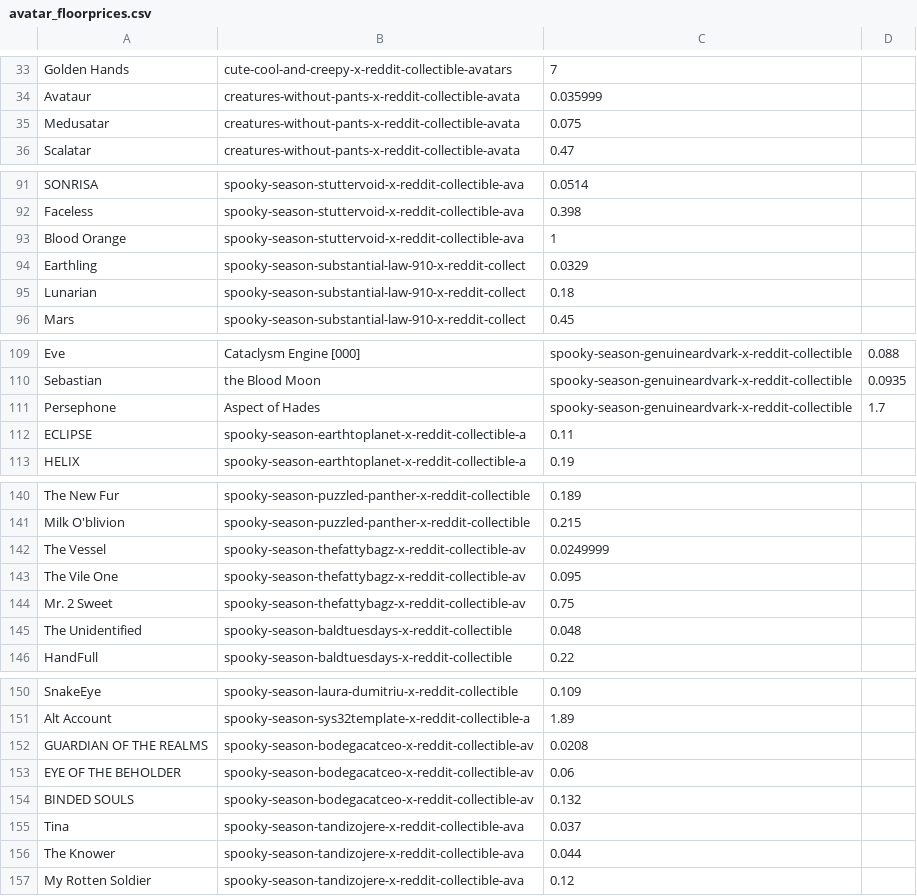
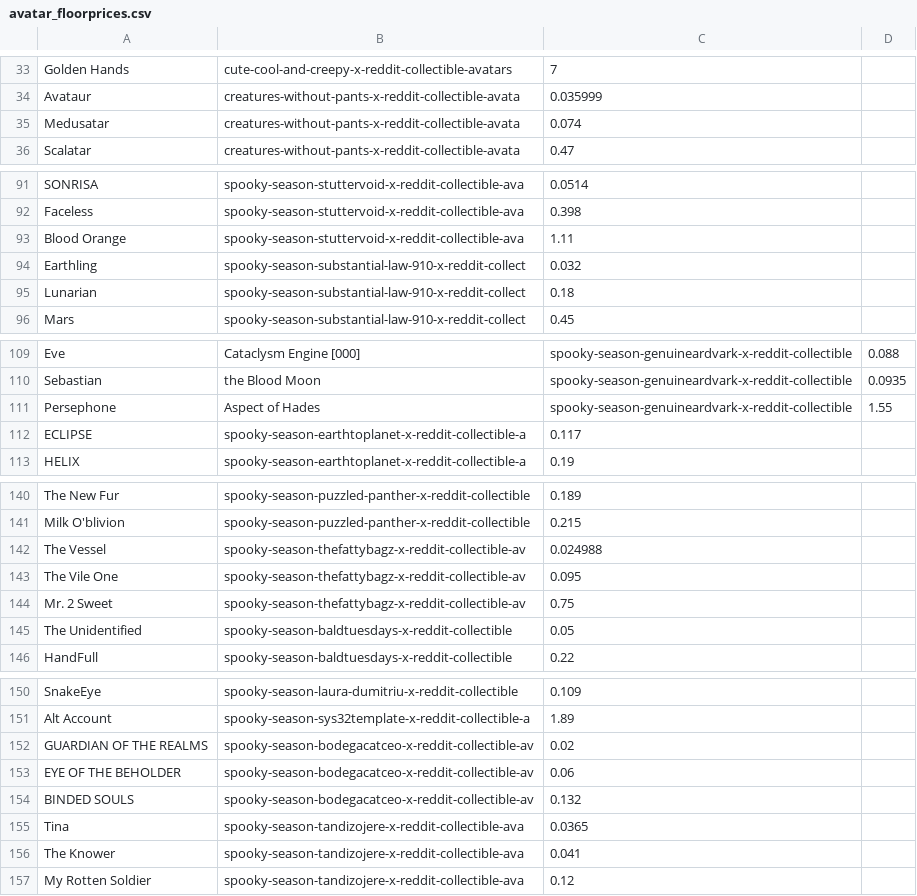
Before and after one commit to hmspinafore/reddit-portfolio, a CSV file: avatar_floorprices.csv, drawn as a sheet; only a part is shown, gaps mark what is left out; the diff covers the shown part only.

Commit message:
update avatar floorprices

```diff
--- a/avatar_floorprices.csv
+++ b/avatar_floorprices.csv
@@ -34,3 +34,3 @@ Golden Hands,cute-cool-and-creepy-x-reddit-collectible-avatars,7
 Avataur,creatures-without-pants-x-reddit-collectible-avata,0.035999
-Medusatar,creatures-without-pants-x-reddit-collectible-avata,0.075
+Medusatar,creatures-without-pants-x-reddit-collectible-avata,0.074
 Scalatar,creatures-without-pants-x-reddit-collectible-avata,0.47
@@ -92,4 +92,4 @@ SONRISA,spooky-season-stuttervoid-x-reddit-collectible-ava,0.0514
 Faceless,spooky-season-stuttervoid-x-reddit-collectible-ava,0.398
-Blood Orange,spooky-season-stuttervoid-x-reddit-collectible-ava,1
-Earthling,spooky-season-substantial-law-910-x-reddit-collect,0.0329
+Blood Orange,spooky-season-stuttervoid-x-reddit-collectible-ava,1.11
+Earthling,spooky-season-substantial-law-910-x-reddit-collect,0.032
 Lunarian,spooky-season-substantial-law-910-x-reddit-collect,0.18
@@ -110,4 +110,4 @@ Eve, Cataclysm Engine [000],spooky-season-genuineardvark-x-reddit-collectible,0.
 Sebastian, the Blood Moon,spooky-season-genuineardvark-x-reddit-collectible,0.0935
-Persephone, Aspect of Hades,spooky-season-genuineardvark-x-reddit-collectible,1.7
-ECLIPSE,spooky-season-earthtoplanet-x-reddit-collectible-a,0.11
+Persephone, Aspect of Hades,spooky-season-genuineardvark-x-reddit-collectible,1.55
+ECLIPSE,spooky-season-earthtoplanet-x-reddit-collectible-a,0.117
 HELIX,spooky-season-earthtoplanet-x-reddit-collectible-a,0.19
@@ -141,6 +141,6 @@ The New Fur,spooky-season-puzzled-panther-x-reddit-collectible,0.189
 Milk O'blivion,spooky-season-puzzled-panther-x-reddit-collectible,0.215
-The Vessel,spooky-season-thefattybagz-x-reddit-collectible-av,0.0249999
+The Vessel,spooky-season-thefattybagz-x-reddit-collectible-av,0.024988
 The Vile One,spooky-season-thefattybagz-x-reddit-collectible-av,0.095
 Mr. 2 Sweet,spooky-season-thefattybagz-x-reddit-collectible-av,0.75
-The Unidentified,spooky-season-baldtuesdays-x-reddit-collectible,0.048
+The Unidentified,spooky-season-baldtuesdays-x-reddit-collectible,0.05
 HandFull,spooky-season-baldtuesdays-x-reddit-collectible,0.22
@@ -151,7 +151,7 @@ SnakeEye,spooky-season-laura-dumitriu-x-reddit-collectible,0.109
 Alt Account,spooky-season-sys32template-x-reddit-collectible-a,1.89
-GUARDIAN OF THE REALMS,spooky-season-bodegacatceo-x-reddit-collectible-av,0.0208
+GUARDIAN OF THE REALMS,spooky-season-bodegacatceo-x-reddit-collectible-av,0.02
 EYE OF THE BEHOLDER,spooky-season-bodegacatceo-x-reddit-collectible-av,0.06
 BINDED SOULS,spooky-season-bodegacatceo-x-reddit-collectible-av,0.132
-Tina,spooky-season-tandizojere-x-reddit-collectible-ava,0.037
-The Knower,spooky-season-tandizojere-x-reddit-collectible-ava,0.044
+Tina,spooky-season-tandizojere-x-reddit-collectible-ava,0.0365
+The Knower,spooky-season-tandizojere-x-reddit-collectible-ava,0.041
 My Rotten Soldier,spooky-season-tandizojere-x-reddit-collectible-ava,0.12
```
Also changed, not shown: 3 edited cells elsewhere in this file.
